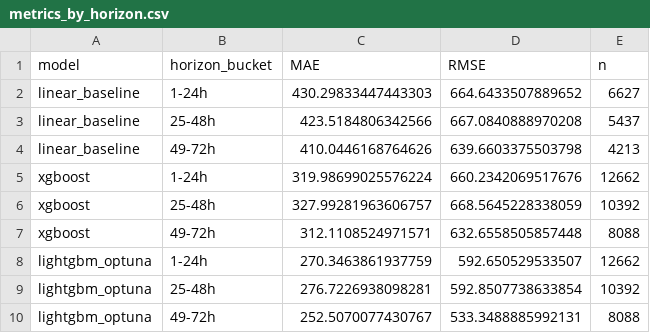
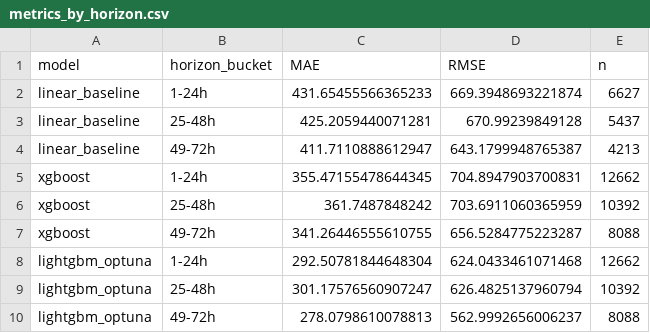
Before and after one commit to DhruvilMehta07/Renewable-Forecast-Platform, a CSV file: docs/eda/metrics_by_horizon.csv, drawn as a sheet.

```diff
--- a/docs/eda/metrics_by_horizon.csv
+++ b/docs/eda/metrics_by_horizon.csv
@@ -1,10 +1,10 @@
 model,horizon_bucket,MAE,RMSE,n
-linear_baseline,1-24h,430.29833447443303,664.6433507889652,6627
-linear_baseline,25-48h,423.5184806342566,667.0840888970208,5437
-linear_baseline,49-72h,410.0446168764626,639.6603375503798,4213
-xgboost,1-24h,319.98699025576224,660.2342069517676,12662
-xgboost,25-48h,327.99281963606757,668.5645228338059,10392
-xgboost,49-72h,312.1108524971571,632.6558505857448,8088
-lightgbm_optuna,1-24h,270.3463861937759,592.650529533507,12662
-lightgbm_optuna,25-48h,276.7226938098281,592.8507738633854,10392
-lightgbm_optuna,49-72h,252.5070077430767,533.3488885992131,8088
+linear_baseline,1-24h,431.65455566365233,669.3948693221874,6627
+linear_baseline,25-48h,425.2059440071281,670.99239849128,5437
+linear_baseline,49-72h,411.7110888612947,643.1799948765387,4213
+xgboost,1-24h,355.47155478644345,704.8947903700831,12662
+xgboost,25-48h,361.7487848242,703.6911060365959,10392
+xgboost,49-72h,341.26446555610755,656.5284775223287,8088
+lightgbm_optuna,1-24h,292.50781844648304,624.0433461071468,12662
+lightgbm_optuna,25-48h,301.17576560907247,626.4825137960794,10392
+lightgbm_optuna,49-72h,278.0798610078813,562.9992656006237,8088
```
Also changed, not shown: docs/eda/lightgbm_optuna_trials.csv, docs/eda/metrics_comparison.csv, 13 other files.
